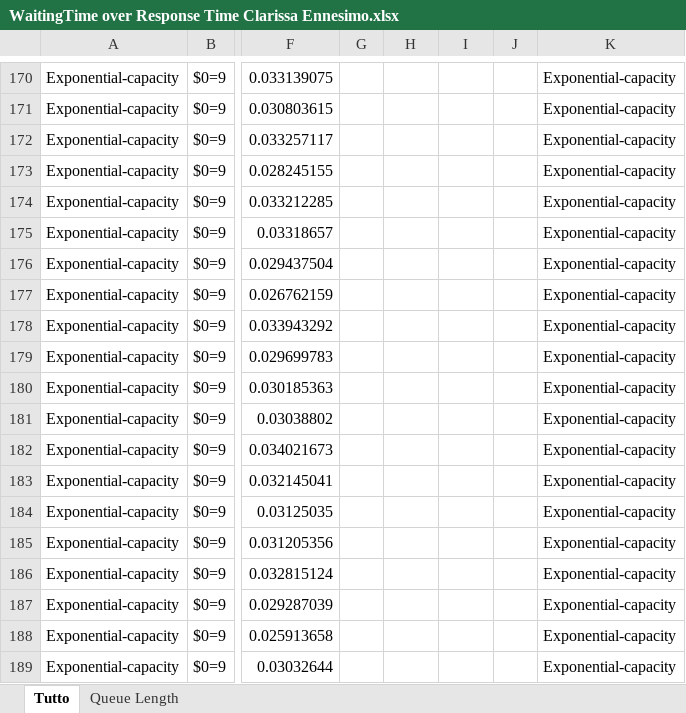
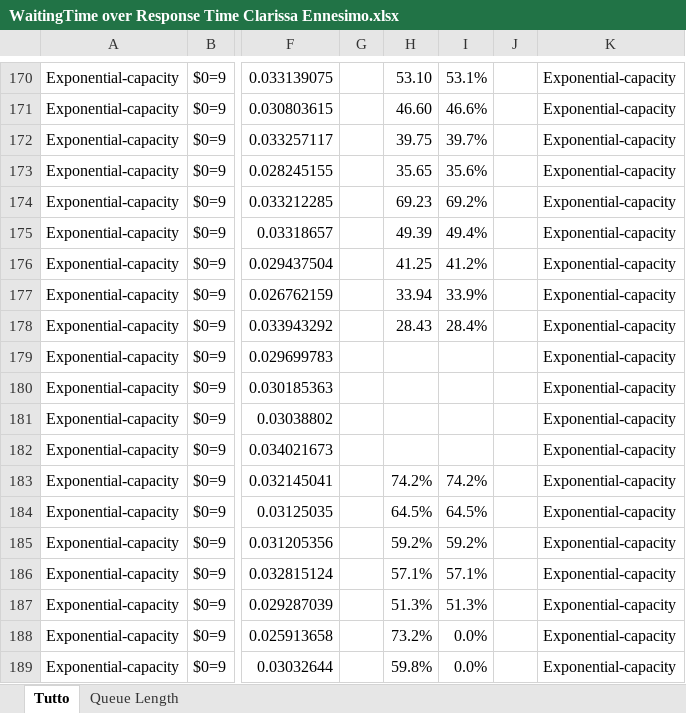
Before and after one commit to leonardopoggiani/PECSNproject, an Excel workbook: analysis/waitingTimeOverResponseTime/WaitingTime over Response Time Clarissa Ennesimo.xlsx, sheet Tutto, drawn as a sheet; only a part is shown, gaps mark what is left out; values as stored, in another font and other column widths than the file's, no borders; charts and pictures and conditional formats and table styles not drawn; the diff covers the shown part only; the diff names each change by its address in the sheet, - before the commit and + after, or states it on an @@ line.

```diff
--- a/analysis/waitingTimeOverResponseTime/WaitingTime over Response Time Clarissa Ennesimo.xlsx (sheet Tutto)
+++ b/analysis/waitingTimeOverResponseTime/WaitingTime over Response Time Clarissa Ennesimo.xlsx (sheet Tutto)
-H170: (empty)
+H170: 53.10
-I170: (empty)
+I170: 53.1%
-H171: (empty)
+H171: 46.60
-I171: (empty)
+I171: 46.6%
-H172: (empty)
+H172: 39.75
-I172: (empty)
+I172: 39.7%
-H173: (empty)
+H173: 35.65
-I173: (empty)
+I173: 35.6%
-H174: (empty)
+H174: 69.23
-I174: (empty)
+I174: 69.2%
-H175: (empty)
+H175: 49.39
-I175: (empty)
+I175: 49.4%
-H176: (empty)
+H176: 41.25
-I176: (empty)
+I176: 41.2%
-H177: (empty)
+H177: 33.94
-I177: (empty)
+I177: 33.9%
-H178: (empty)
+H178: 28.43
-I178: (empty)
+I178: 28.4%
-H183: (empty)
+H183: 74.2%
-I183: (empty)
+I183: 74.2%
-H184: (empty)
+H184: 64.5%
-I184: (empty)
+I184: 64.5%
-H185: (empty)
+H185: 59.2%
-I185: (empty)
+I185: 59.2%
-H186: (empty)
+H186: 57.1%
-I186: (empty)
+I186: 57.1%
-H187: (empty)
+H187: 51.3%
-I187: (empty)
+I187: 51.3%
-H188: (empty)
+H188: 73.2%
-I188:I189: (empty)
+I188:I189: 0.0%
-H189: (empty)
+H189: 59.8%
```
Also changed, not shown: 76 edited cells elsewhere in this sheet, charts or pictures, 1 other file.
